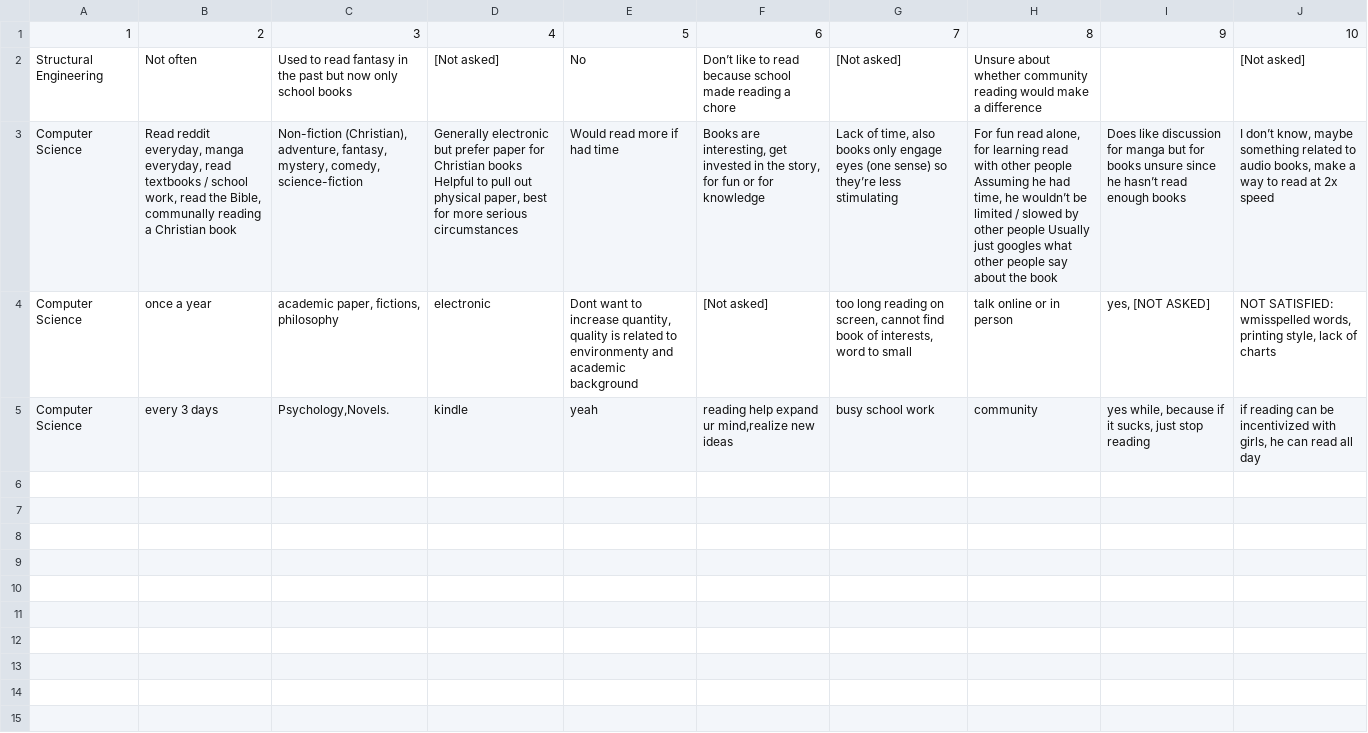
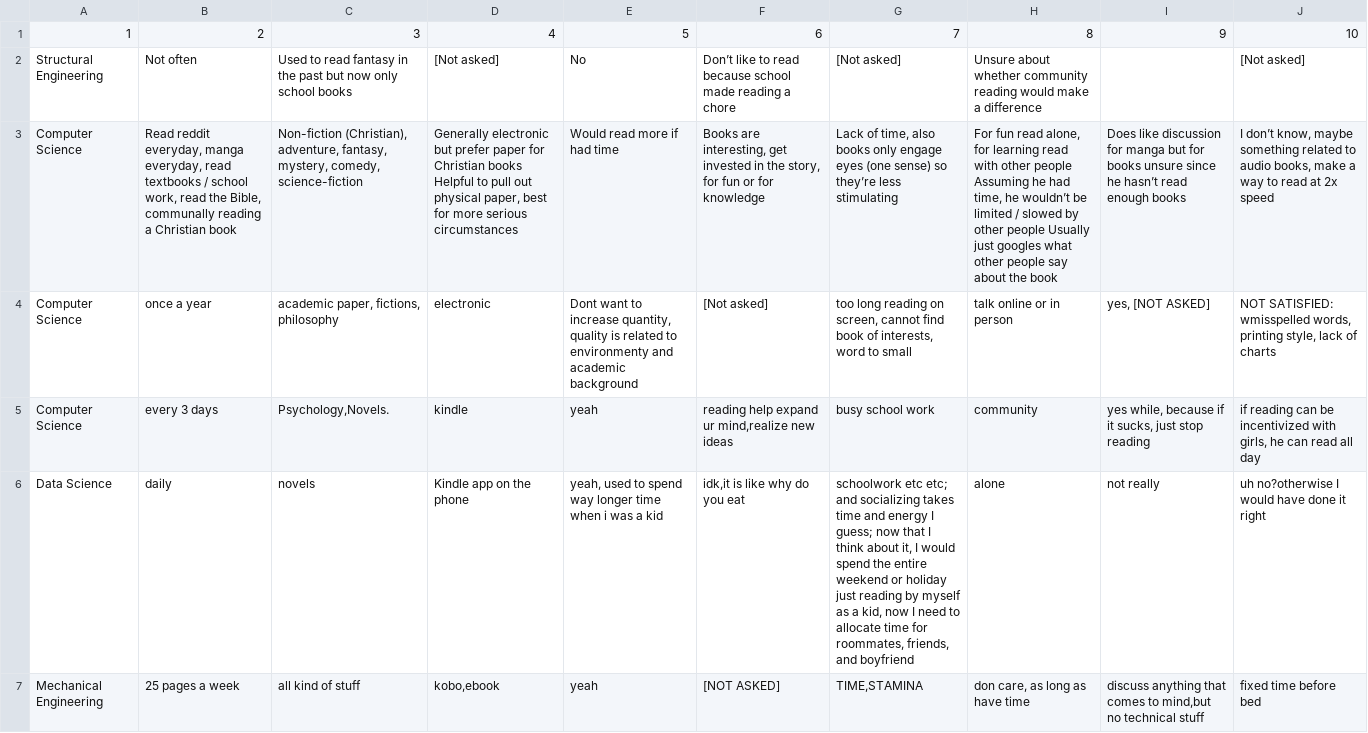
Before and after one commit to Yizong98/Questionnaire-to-DF, a CSV file: questions.csv, drawn as a sheet.

Commit message:
Update questions.csv

```diff
--- a/questions.csv
+++ b/questions.csv
@@ -5 +5,3 @@ Computer Science,once a year,"academic paper, fictions, philosophy",electronic,"
 Computer Science,every 3 days,"Psychology,Novels.",kindle,yeah,"reading help expand ur mind,realize new ideas",busy school work,community,"yes while, because if it sucks, just stop reading","if reading can be incentivized with girls, he can read all day"
+Data Science,daily,novels,Kindle app on the phone,"yeah, used to spend way longer time when i was a kid","idk,it is like why do you eat","schoolwork etc etc; and socializing takes time and energy I guess; now that I think about it, I would spend the entire weekend or holiday just reading by myself as a kid, now I need to allocate time for roommates, friends, and boyfriend",alone,not really,uh no?otherwise I would have done it right
+Mechanical Engineering,25 pages a week,all kind of stuff,"kobo,ebook",yeah,[NOT ASKED],"TIME,STAMINA","don care, as long as have time","discuss anything that comes to mind,but no technical stuff",fixed time before bed
```
